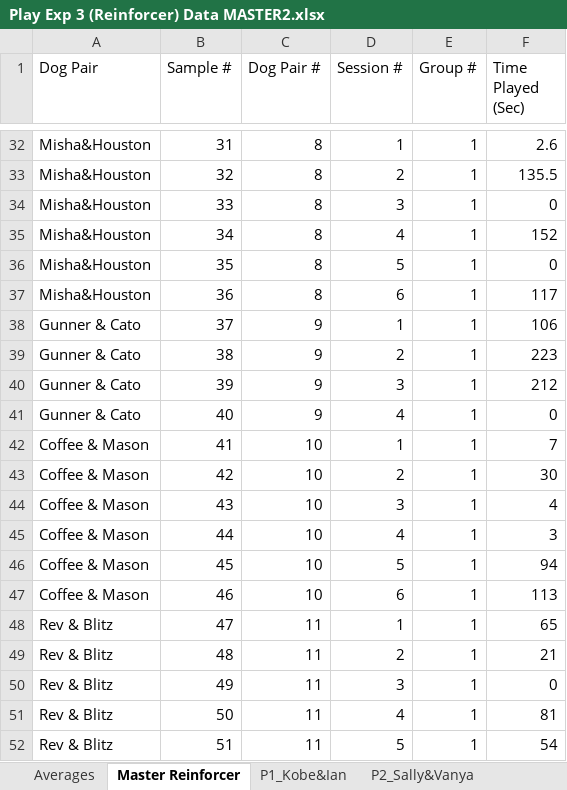
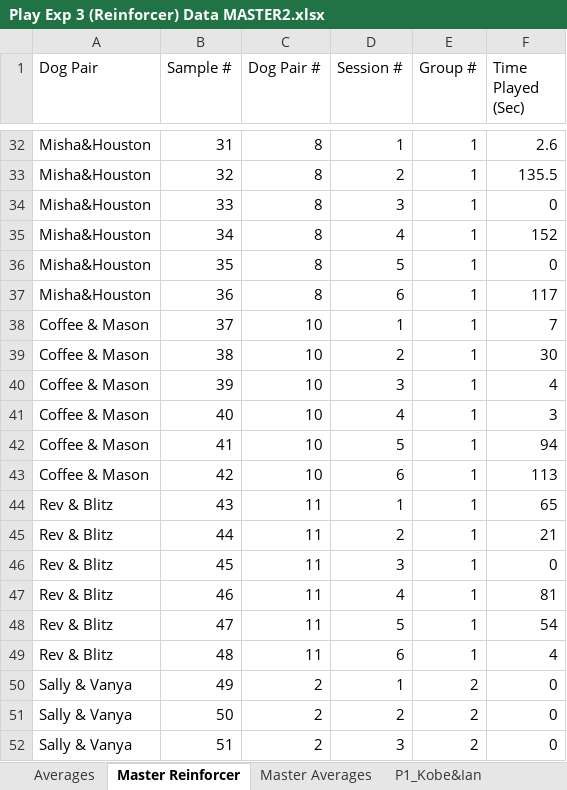
Before and after one commit to s1083557/ma321_github_practice, an Excel workbook: Play Exp 3 (Reinforcer) Data MASTER2.xlsx, sheet Master Reinforcer, drawn as a sheet; only a part is shown, gaps mark what is left out; values as stored, in another font and other column widths than the file's, no borders; the diff covers the shown part only; the diff names each change by its address in the sheet, - before the commit and + after, or states it on an @@ line.

```diff
--- a/Play Exp 3 (Reinforcer) Data MASTER2.xlsx (sheet Master Reinforcer)
+++ b/Play Exp 3 (Reinforcer) Data MASTER2.xlsx (sheet Master Reinforcer)
+sheet tab: Master Averages
-A38:A41 (Dog Pair): Gunner & Cato
+A38:A41 (Dog Pair): Coffee & Mason
-C38:C41 (Dog Pair #): 9
+C38:C41 (Dog Pair #): 10
-F38 (Time Played (Sec)): 106
+F38 (Time Played (Sec)): 7
-F39 (Time Played (Sec)): 223
+F39 (Time Played (Sec)): 30
-F40 (Time Played (Sec)): 212
+F40 (Time Played (Sec)): 4
-F41 (Time Played (Sec)): 0
+F41 (Time Played (Sec)): 3
-D42 (Session #): 1
+D42 (Session #): 5
-F42 (Time Played (Sec)): 7
+F42 (Time Played (Sec)): 94
-D43 (Session #): 2
+D43 (Session #): 6
-F43 (Time Played (Sec)): 30
+F43 (Time Played (Sec)): 113
-A44:A47 (Dog Pair): Coffee & Mason
+A44:A47 (Dog Pair): Rev & Blitz
-C44:C47 (Dog Pair #): 10
+C44:C47 (Dog Pair #): 11
-D44 (Session #): 3
+D44 (Session #): 1
-F44 (Time Played (Sec)): 4
+F44 (Time Played (Sec)): 65
-D45 (Session #): 4
+D45 (Session #): 2
-F45 (Time Played (Sec)): 3
+F45 (Time Played (Sec)): 21
-D46 (Session #): 5
+D46 (Session #): 3
-F46 (Time Played (Sec)): 94
+F46 (Time Played (Sec)): 0
-D47 (Session #): 6
+D47 (Session #): 4
-F47 (Time Played (Sec)): 113
+F47 (Time Played (Sec)): 81
-D48 (Session #): 1
+D48 (Session #): 5
-F48 (Time Played (Sec)): 65
+F48 (Time Played (Sec)): 54
-D49 (Session #): 2
+D49 (Session #): 6
-F49 (Time Played (Sec)): 21
+F49 (Time Played (Sec)): 4
-A50:A52 (Dog Pair): Rev & Blitz
+A50:A52 (Dog Pair): Sally & Vanya
-C50:C52 (Dog Pair #): 11
+C50:C52 (Dog Pair #): 2
-D50 (Session #): 3
+D50 (Session #): 1
-E50:E52 (Group #): 1
+E50:E52 (Group #): 2
-D51 (Session #): 4
+D51 (Session #): 2
-F51 (Time Played (Sec)): 81
+F51 (Time Played (Sec)): 0
-D52 (Session #): 5
+D52 (Session #): 3
-F52 (Time Played (Sec)): 54
+F52 (Time Played (Sec)): 0
```
Also changed, not shown: 12 removed rows and 303 edited cells elsewhere in this sheet, 2 other files.
